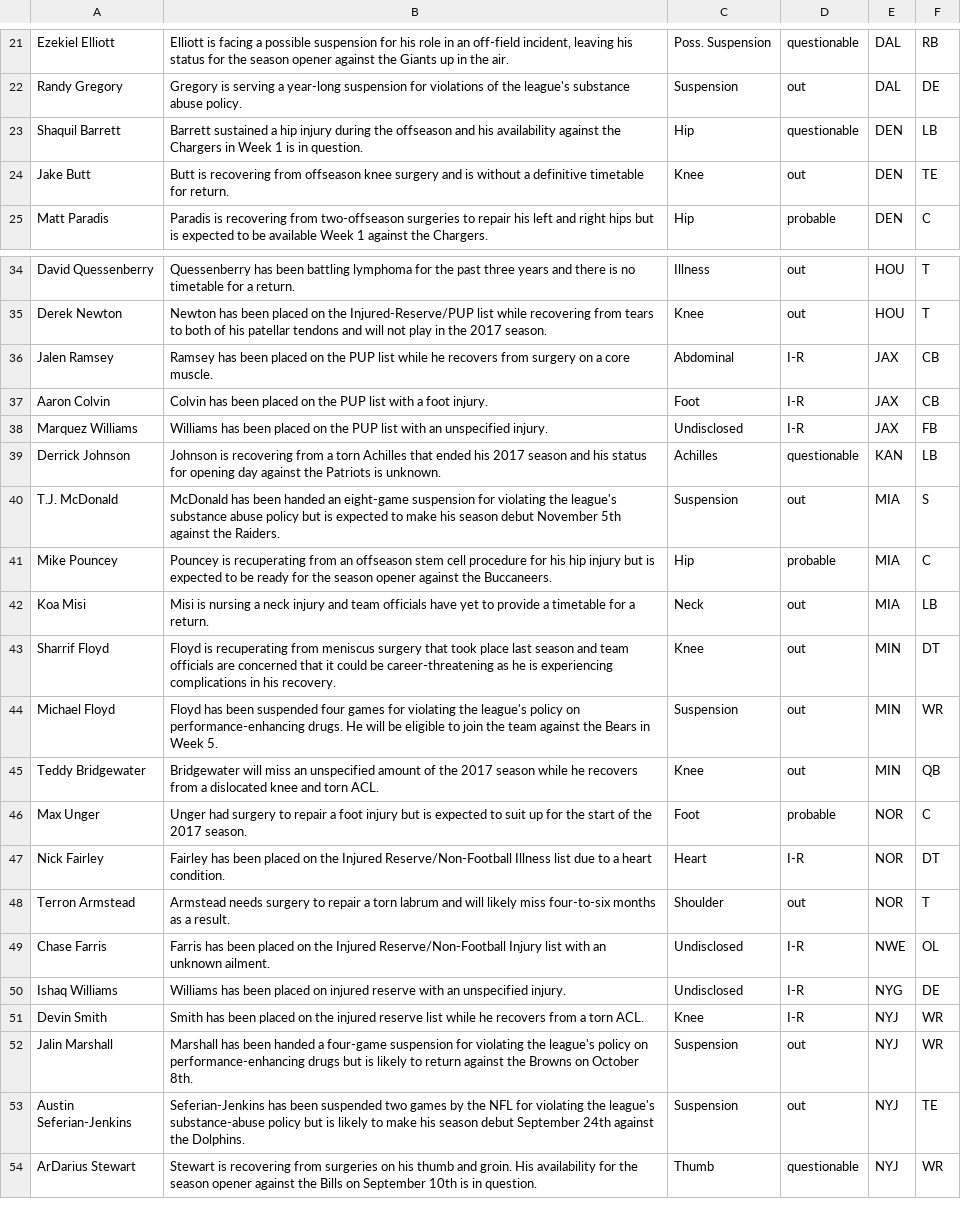
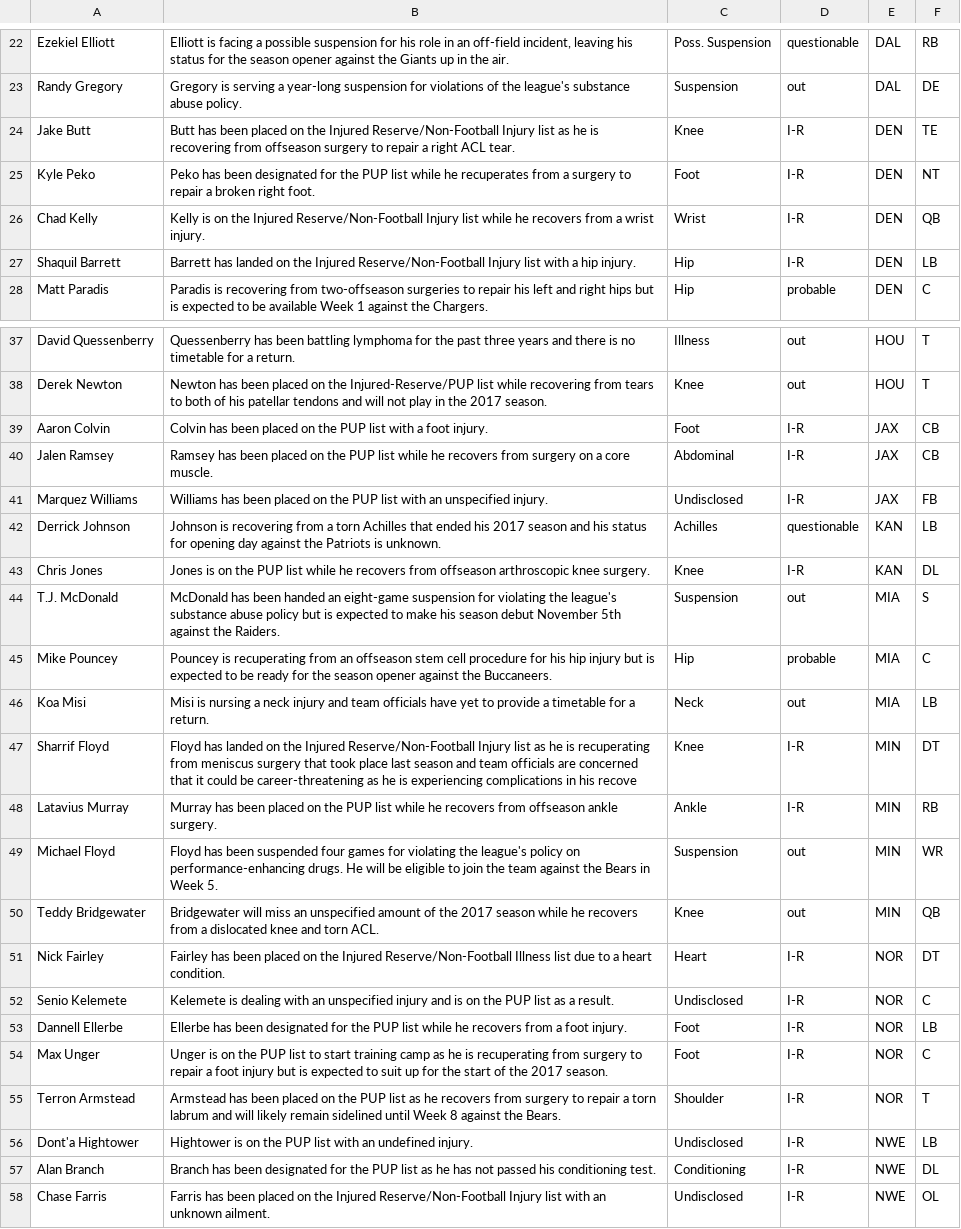
Before and after one commit to joshbegley/NFL-injuries, a CSV file: injuries.csv, drawn as a sheet; only a part is shown, gaps mark what is left out; the shorter side is filled out with more unchanged rows; the diff covers the shown part only.

Commit message:
automatic updates

```diff
--- a/injuries.csv
+++ b/injuries.csv
@@ -22,4 +23,6 @@ Ezekiel Elliott,"Elliott is facing a possible suspension for his role in an off-
 Randy Gregory,Gregory is serving a year-long suspension for violations of the league's substance abuse policy.,Suspension,out,DAL,DE
-Shaquil Barrett,Barrett sustained a hip injury during the offseason and his availability against the Chargers in Week 1 is in question.,Hip,questionable,DEN,LB
-Jake Butt,Butt is recovering from offseason knee surgery and is without a definitive timetable for return.,Knee,out,DEN,TE
+Jake Butt,Butt has been placed on the Injured Reserve/Non-Football Injury list as he is recovering from offseason surgery to repair a right ACL tear.,Knee,I-R,DEN,TE
+Kyle Peko,Peko has been designated for the PUP list while he recuperates from a surgery to repair a broken right foot.,Foot,I-R,DEN,NT
+Chad Kelly,Kelly is on the Injured Reserve/Non-Football Injury list while he recovers from a wrist injury.,Wrist,I-R,DEN,QB
+Shaquil Barrett,Barrett has landed on the Injured Reserve/Non-Football Injury list with a hip injury.,Hip,I-R,DEN,LB
 Matt Paradis,Paradis is recovering from two-offseason surgeries to repair his left and right hips but is expected to be available Week 1 against the Chargers.,Hip,probable,DEN,C
@@ -35,6 +38,7 @@ David Quessenberry,Quessenberry has been battling lymphoma for the past three ye
 Derek Newton,Newton has been placed on the Injured-Reserve/PUP list while recovering from tears to both of his patellar tendons and will not play in the 2017 season.,Knee,out,HOU,T
+Aaron Colvin,Colvin has been placed on the PUP list with a foot injury.,Foot,I-R,JAX,CB
 Jalen Ramsey,Ramsey has been placed on the PUP list while he recovers from surgery on a core muscle.,Abdominal,I-R,JAX,CB
-Aaron Colvin,Colvin has been placed on the PUP list with a foot injury.,Foot,I-R,JAX,CB
 Marquez Williams,Williams has been placed on the PUP list with an unspecified injury.,Undisclosed,I-R,JAX,FB
 Derrick Johnson,Johnson is recovering from a torn Achilles that ended his 2017 season and his status for opening day against the Patriots is unknown.,Achilles,questionable,KAN,LB
+Chris Jones,Jones is on the PUP list while he recovers from offseason arthroscopic knee surgery.,Knee,I-R,KAN,DL
 T.J. McDonald,McDonald has been handed an eight-game suspension for violating the league's substance abuse policy but is expected to make his season debut November 5th against the Raiders.,Suspension,out,MIA,S
@@ -42,8 +46,13 @@ Mike Pouncey,Pouncey is recuperating from an offseason stem cell procedure for h
 Koa Misi,Misi is nursing a neck injury and team officials have yet to provide a timetable for a return.,Neck,out,MIA,LB
-Sharrif Floyd,Floyd is recuperating from meniscus surgery that took place last season and team officials are concerned that it could be career-threatening as he is experiencing complications in his recovery.,Knee,out,MIN,DT
+Sharrif Floyd,Floyd has landed on the Injured Reserve/Non-Football Injury list as he is recuperating from meniscus surgery that took place last season and team officials are concerned that it could be career-threatening as he is experiencing complications in his recove,Knee,I-R,MIN,DT
+Latavius Murray,Murray has been placed on the PUP list while he recovers from offseason ankle surgery.,Ankle,I-R,MIN,RB
 Michael Floyd,Floyd has been suspended four games for violating the league's policy on performance-enhancing drugs. He will be eligible to join the team against the Bears in Week 5.,Suspension,out,MIN,WR
 Teddy Bridgewater,Bridgewater will miss an unspecified amount of the 2017 season while he recovers from a dislocated knee and torn ACL.,Knee,out,MIN,QB
-Max Unger,Unger had surgery to repair a foot injury but is expected to suit up for the start of the 2017 season.,Foot,probable,NOR,C
 Nick Fairley,Fairley has been placed on the Injured Reserve/Non-Football Illness list due to a heart condition.,Heart,I-R,NOR,DT
-Terron Armstead,Armstead needs surgery to repair a torn labrum and will likely miss four-to-six months as a result.,Shoulder,out,NOR,T
+Senio Kelemete,Kelemete is dealing with an unspecified injury and is on the PUP list as a result.,Undisclosed,I-R,NOR,C
+Dannell Ellerbe,Ellerbe has been designated for the PUP list while he recovers from a foot injury.,Foot,I-R,NOR,LB
+Max Unger,Unger is on the PUP list to start training camp as he is recuperating from surgery to repair a foot injury but is expected to suit up for the start of the 2017 season.,Foot,I-R,NOR,C
+Terron Armstead,Armstead has been placed on the PUP list as he recovers from surgery to repair a torn labrum and will likely remain sidelined until Week 8 against the Bears.,Shoulder,I-R,NOR,T
+Dont'a Hightower,Hightower is on the PUP list with an undefined injury.,Undisclosed,I-R,NWE,LB
+Alan Branch,Branch has been designated for the PUP list as he has not passed his conditioning test.,Conditioning,I-R,NWE,DL
 Chase Farris,Farris has been placed on the Injured Reserve/Non-Football Injury list with an unknown ailment.,Undisclosed,I-R,NWE,OL
```
Also changed, not shown: 3 added rows, 2 removed rows and 5 edited cells elsewhere in this file.
